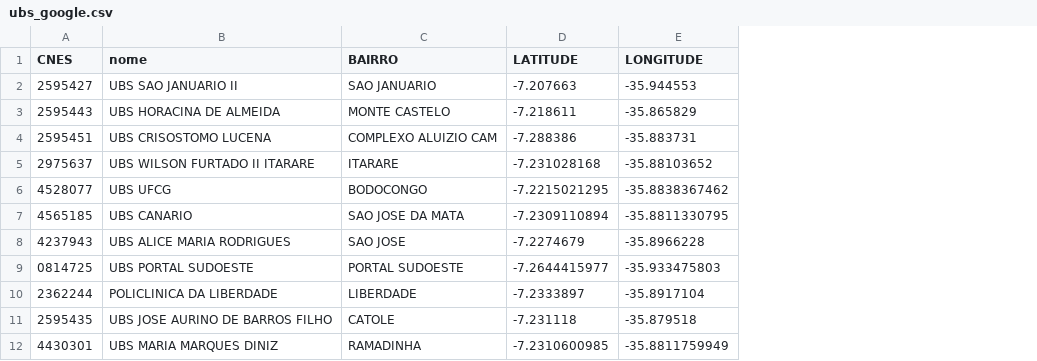
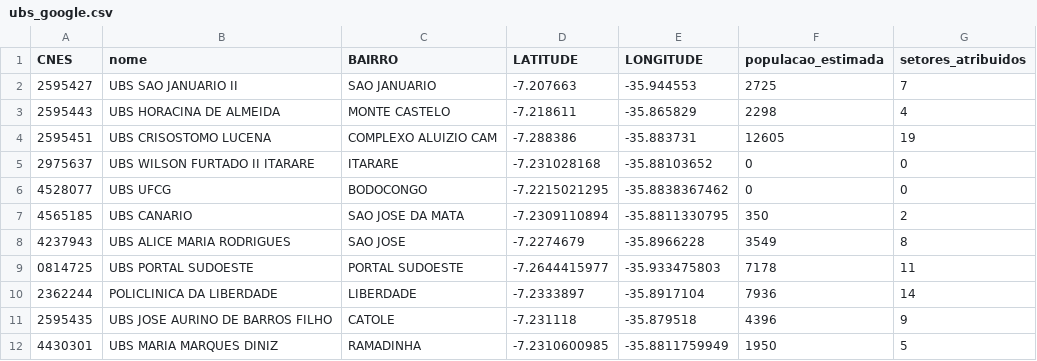
Before and after one commit to L42Matheus/colab-ubs, a CSV file: dados/ubs_google.csv, drawn as a sheet; only a part is shown; the diff names each change by its address in the sheet, - before the commit and + after, or states it on an @@ line.

Commit message:
Mostra a população estimada por UBS no mapa

```diff
--- a/dados/ubs_google.csv
+++ b/dados/ubs_google.csv
+column F (populacao_estimada), rows 2-12: 2725 | 2298 | 12605 | 0 | 0 | 350 | 3549 | 7178 | 7936 | 4396 | 1950
+column G (setores_atribuidos), rows 2-12: 7 | 4 | 19 | 0 | 0 | 2 | 8 | 11 | 14 | 9 | 5
```
Also changed, not shown: 1 other file.
